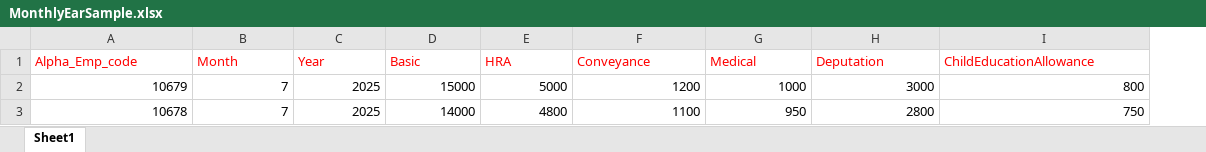
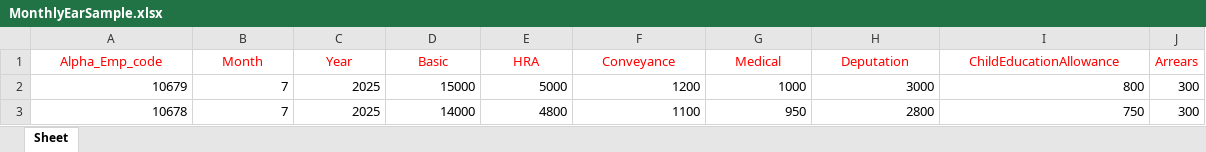
Before and after one commit to manojpatel2001/RelayHRMS, an Excel workbook: HRMS.UI/wwwroot/SampleTemplates/MonthlyEarSample.xlsx, sheet Sheet, drawn as a sheet; values as stored, in another font and other column widths than the file's, no borders; the diff names each change by its address in the sheet, - before the commit and + after, or states it on an @@ line.

```diff
--- a/HRMS.UI/wwwroot/SampleTemplates/MonthlyEarSample.xlsx (sheet Sheet)
+++ b/HRMS.UI/wwwroot/SampleTemplates/MonthlyEarSample.xlsx (sheet Sheet)
-sheet tab: Sheet1
+sheet tab: Sheet
+column J (Arrears), rows 2-3: 300 | 300
-A1:I1 alignment: left
+A1:I1 alignment: center
```
Also changed, not shown: HRMS.UI/wwwroot/SampleTemplates/MonthlyDeductionTemplate1.xlsx.
